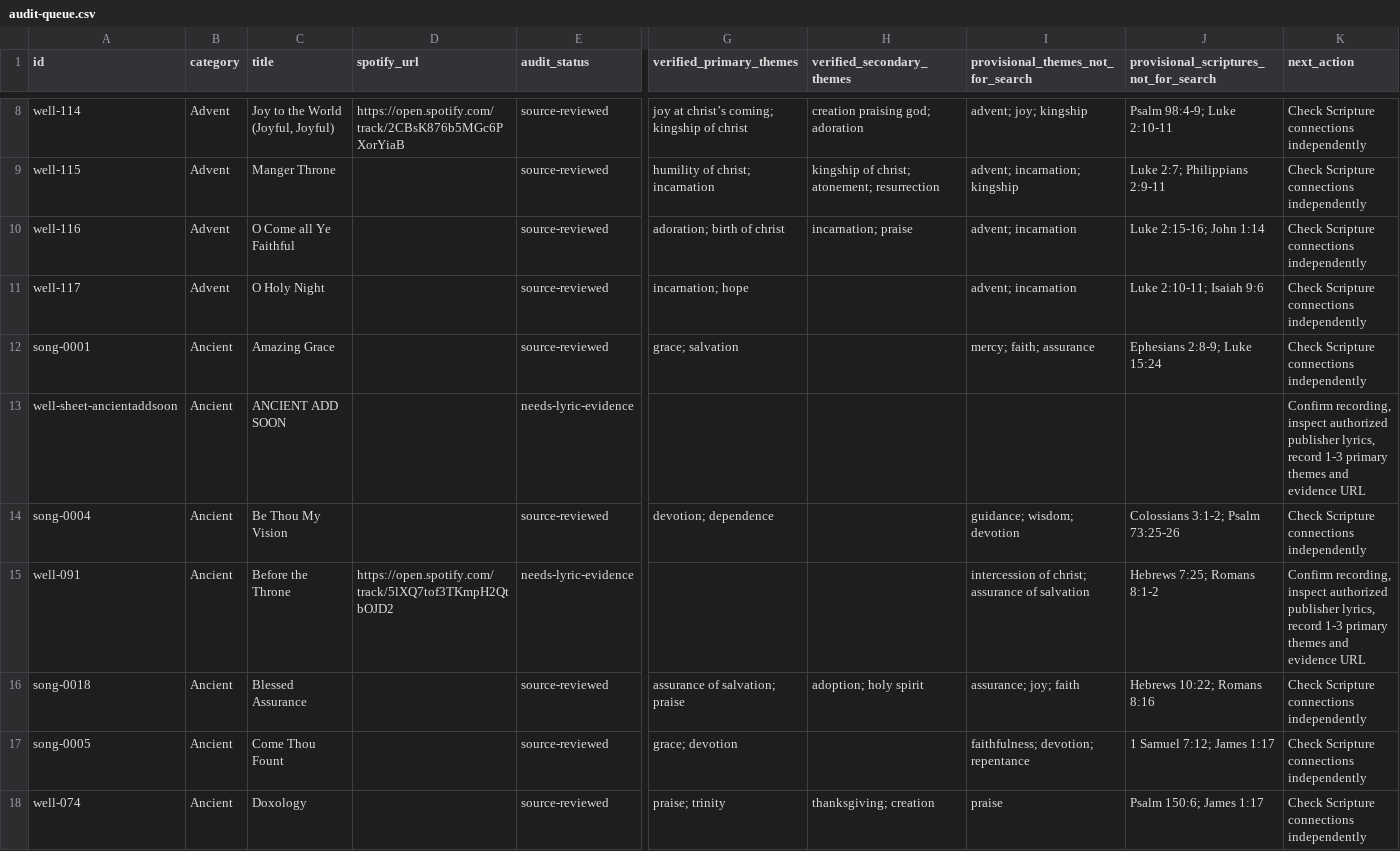
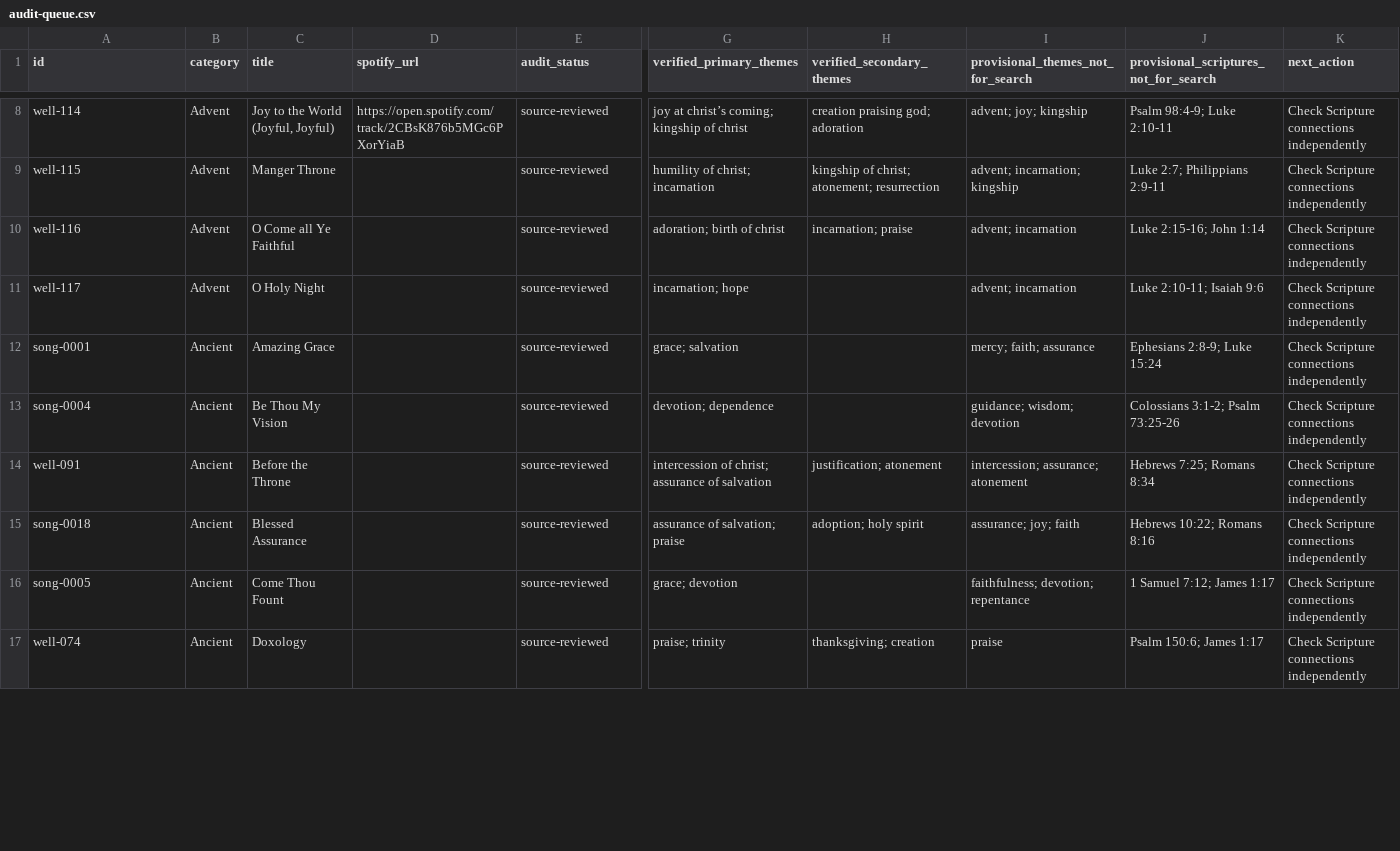
Before and after one commit to The-Bshaw/scripture-song, a CSV file: audit-queue.csv, drawn as a sheet; only a part is shown, gaps mark what is left out; removed rows and columns are numbered as before the commit, all else as after; rows hold the shown columns only; the diff covers the shown part only; the diff names each change by its address in the sheet, - before the commit and + after, or states it on an @@ line.

```diff
--- a/audit-queue.csv
+++ b/audit-queue.csv
-row 13: well-sheet-ancientaddsoon | Ancient | ANCIENT ADD SOON |  | needs-lyric-evidence |  |  |  |  | Confirm recording, inspect authorized publisher lyrics, record 1-3 primary themes and evidence URL
-D14 (spotify_url): https://open.spotify.com/track/5lXQ7tof3TKmpH2QtbOJD2
+D14 (spotify_url): (empty)
-E14 (audit_status): needs-lyric-evidence
+E14 (audit_status): source-reviewed
-G14 (verified_primary_themes): (empty)
+G14 (verified_primary_themes): intercession of christ; assurance of salvation
-H14 (verified_secondary_themes): (empty)
+H14 (verified_secondary_themes): justification; atonement
-I14: intercession of christ; assurance of salvation
+I14: intercession; assurance; atonement
-J14: Hebrews 7:25; Romans 8:1-2
+J14: Hebrews 7:25; Romans 8:34
-K14 (next_action): Confirm recording, inspect authorized publisher lyrics, record 1-3 primary themes and evidence URL
+K14 (next_action): Check Scripture connections independently
```
Also changed, not shown: 2 removed rows and 139 edited cells elsewhere in this file, 5 other files.
